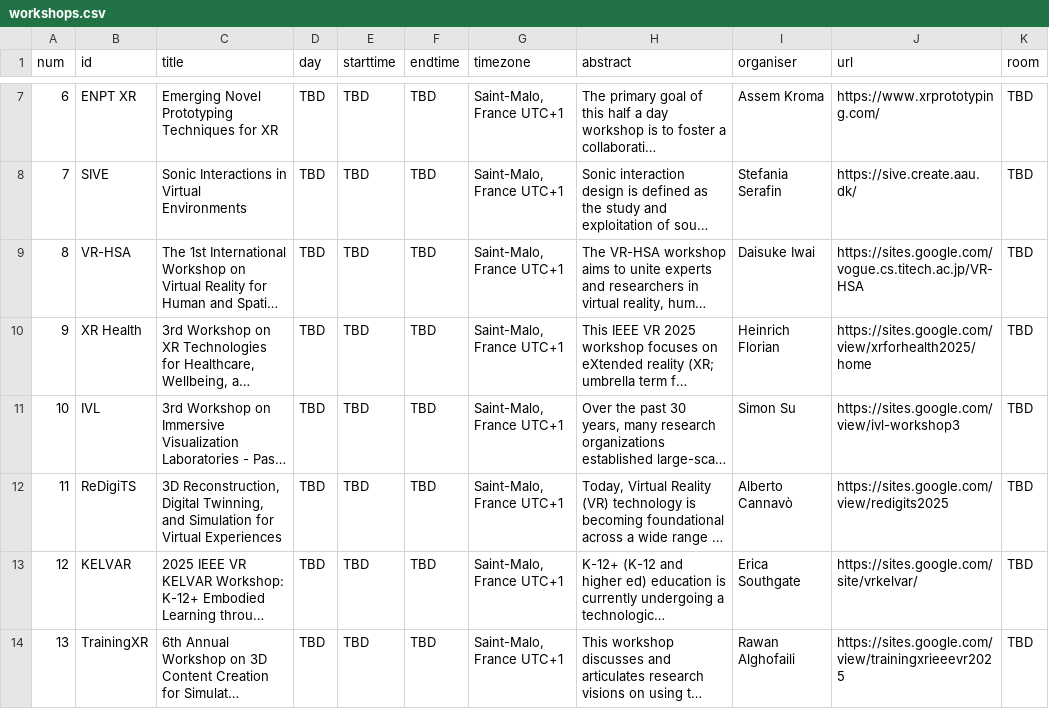
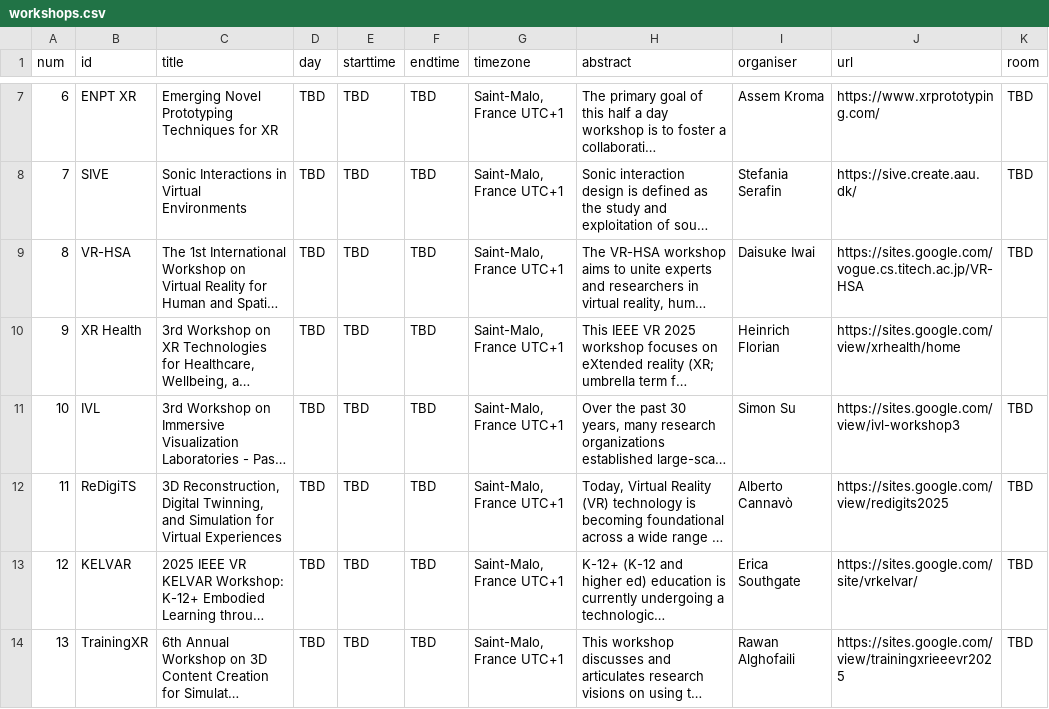
Before and after one commit to ieeevr/2026, a CSV file: _data/workshops.csv, drawn as a sheet; only a part is shown, gaps mark what is left out; long unchanged cells end in …; the diff names each change by its address in the sheet, - before the commit and + after, or states it on an @@ line.

Commit message:
Changed XR Health website link in _data/workshops.csv

```diff
--- a/_data/workshops.csv
+++ b/_data/workshops.csv
-J10 (url): https://sites.google.com/view/xrforhealth2025/home
+J10 (url): https://sites.google.com/view/xrhealth/home
-K10 (room): TBD
+K10 (room): (empty)
```
